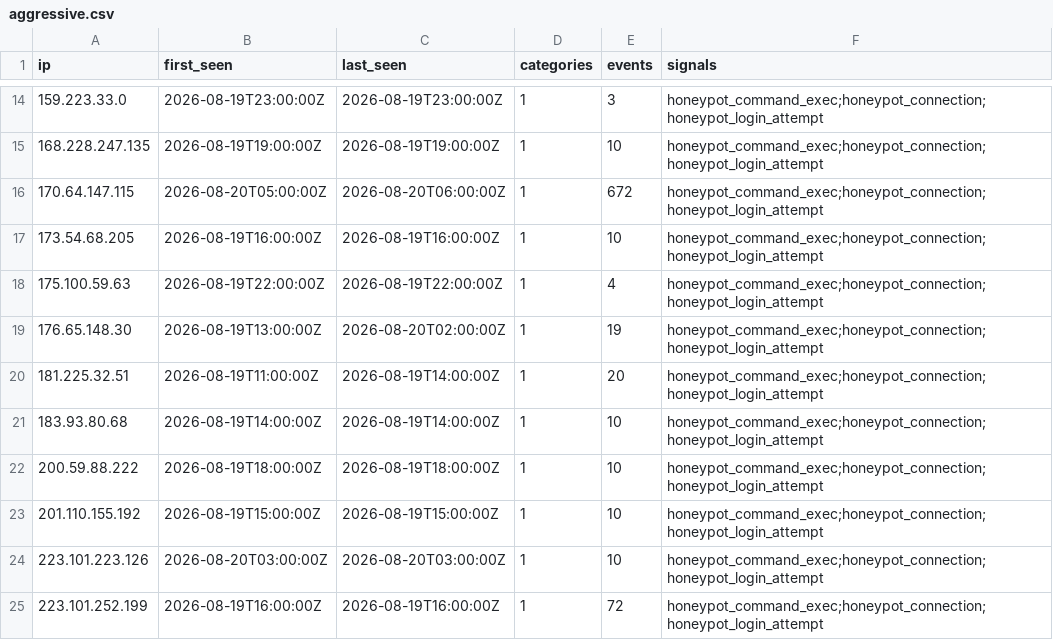
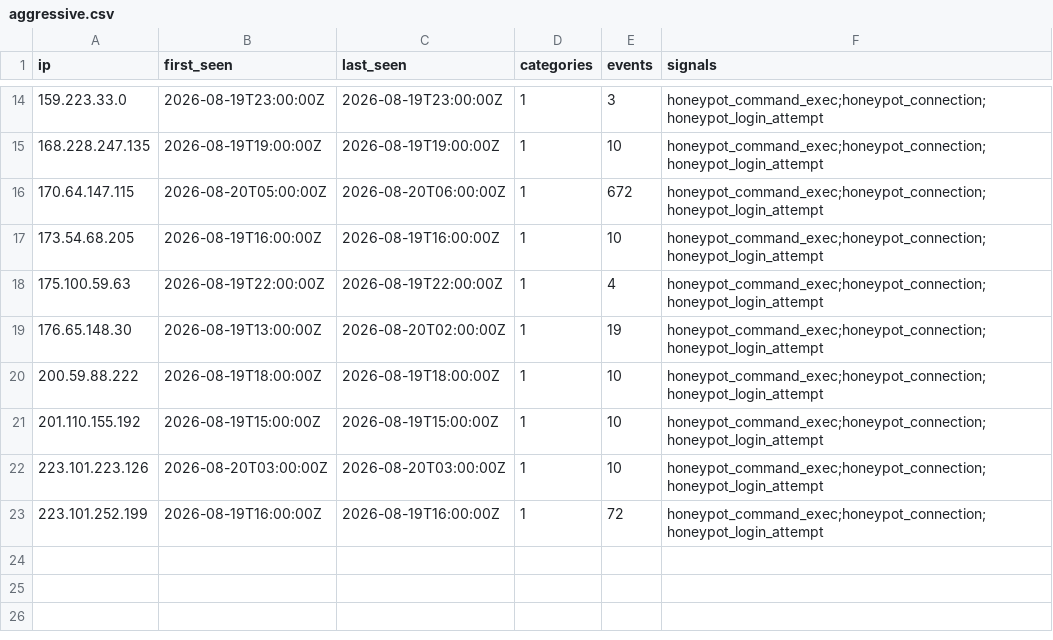
Before and after one commit to brandontroidl/blocklist, a CSV file: aggressive.csv, drawn as a sheet; only a part is shown, gaps mark what is left out; the diff names each change by its address in the sheet, - before the commit and + after, or states it on an @@ line.

```diff
--- a/aggressive.csv
+++ b/aggressive.csv
-row 20: 181.225.32.51 | 2026-08-19T11:00:00Z | 2026-08-19T14:00:00Z | 1 | 20 | honeypot_command_exec;honeypot_connection;honeypot_login_attempt
-row 21: 183.93.80.68 | 2026-08-19T14:00:00Z | 2026-08-19T14:00:00Z | 1 | 10 | honeypot_command_exec;honeypot_connection;honeypot_login_attempt
```
Also changed, not shown: 14 other files.
